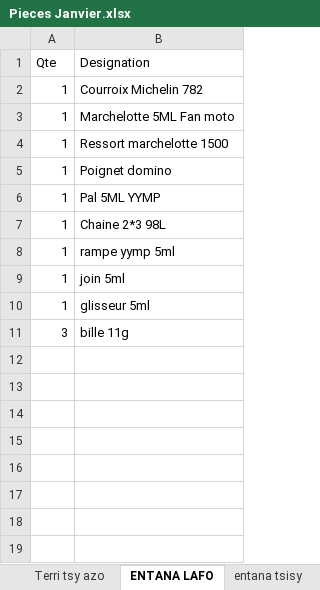
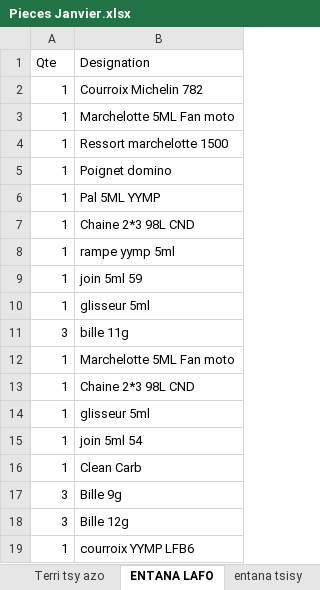
Before and after one commit to syrax68/gestion-pieces, an Excel workbook: Pieces Janvier.xlsx, sheet ENTANA LAFO, drawn as a sheet; values as stored, in another font and other column widths than the file's, no borders; the diff names each change by its address in the sheet, - before the commit and + after, or states it on an @@ line.

```diff
--- a/Pieces Janvier.xlsx (sheet ENTANA LAFO)
+++ b/Pieces Janvier.xlsx (sheet ENTANA LAFO)
-B7 (Designation): Chaine 2*3 98L
+B7 (Designation): Chaine 2*3 98L CND
-B9 (Designation): join 5ml
+B9 (Designation): join 5ml 59
+row 12: 1 | Marchelotte 5ML Fan moto
+row 13: 1 | Chaine 2*3 98L CND
+row 14: 1 | glisseur 5ml
+row 15: 1 | join 5ml 54
+row 16: 1 | Clean Carb
+row 17: 3 | Bille 9g
+row 18: 3 | Bille 12g
+row 19: 1 | courroix YYMP LFB6
```
Also changed, not shown: sheet Pieces Total, sheet FAN MOTO, sheet ALOALO, sheet RONGXIN, other sheet tabs, 4 other files.
